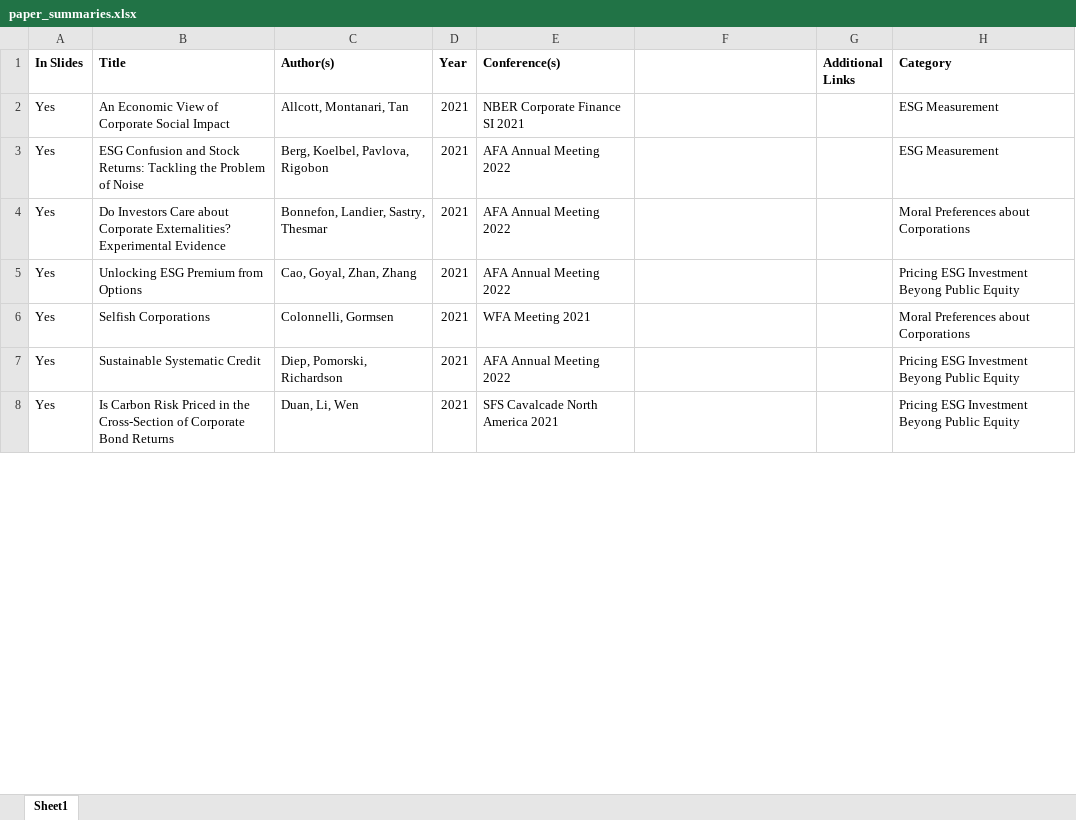
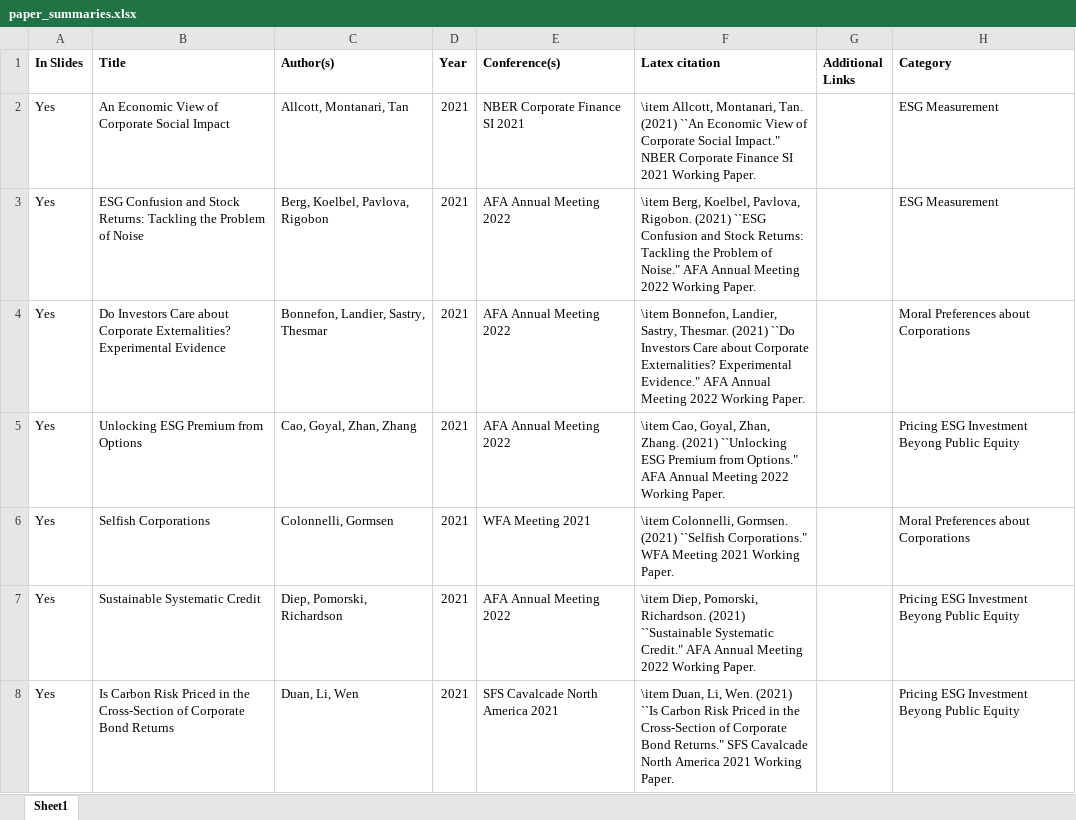
Before and after one commit to vonhafften/problem_sets, an Excel workbook: fin_971b/slides_climate_change_lit_review/paper_summaries.xlsx, sheet Sheet1, drawn as a sheet; only a part is shown; values as stored, in another font and other column widths than the file's, no borders; the diff covers the shown part only; the diff names each change by its address in the sheet, - before the commit and + after, or states it on an @@ line.

```diff
--- a/fin_971b/slides_climate_change_lit_review/paper_summaries.xlsx (sheet Sheet1)
+++ b/fin_971b/slides_climate_change_lit_review/paper_summaries.xlsx (sheet Sheet1)
-F1: (empty)
+F1: Latex citation
-F2 (Latex citation): (empty)
+F2 (Latex citation): \item Allcott, Montanari, Tan. (2021) ``An Economic View of Corporate Social Impact." NBER Corporate Finance SI 2021 Working Paper.
-F3 (Latex citation): (empty)
+F3 (Latex citation): \item Berg, Koelbel, Pavlova, Rigobon. (2021) ``ESG Confusion and Stock Returns: Tackling the Problem of Noise." AFA Annual Meeting 2022 Working Paper.
-F4 (Latex citation): (empty)
+F4 (Latex citation): \item Bonnefon, Landier, Sastry, Thesmar. (2021) ``Do Investors Care about Corporate Externalities? Experimental Evidence." AFA Annual Meeting 2022 Working Paper.
-F5 (Latex citation): (empty)
+F5 (Latex citation): \item Cao, Goyal, Zhan, Zhang. (2021) ``Unlocking ESG Premium from Options." AFA Annual Meeting 2022 Working Paper.
-F6 (Latex citation): (empty)
+F6 (Latex citation): \item Colonnelli, Gormsen. (2021) ``Selfish Corporations." WFA Meeting 2021 Working Paper.
-F7 (Latex citation): (empty)
+F7 (Latex citation): \item Diep, Pomorski, Richardson. (2021) ``Sustainable Systematic Credit." AFA Annual Meeting 2022 Working Paper.
-F8 (Latex citation): (empty)
+F8 (Latex citation): \item Duan, Li, Wen. (2021) ``Is Carbon Risk Priced in the Cross-Section of Corporate Bond Returns." SFS Cavalcade North America 2021 Working Paper.
```
Also changed, not shown: 21 edited cells elsewhere in this sheet, 25 other files.
